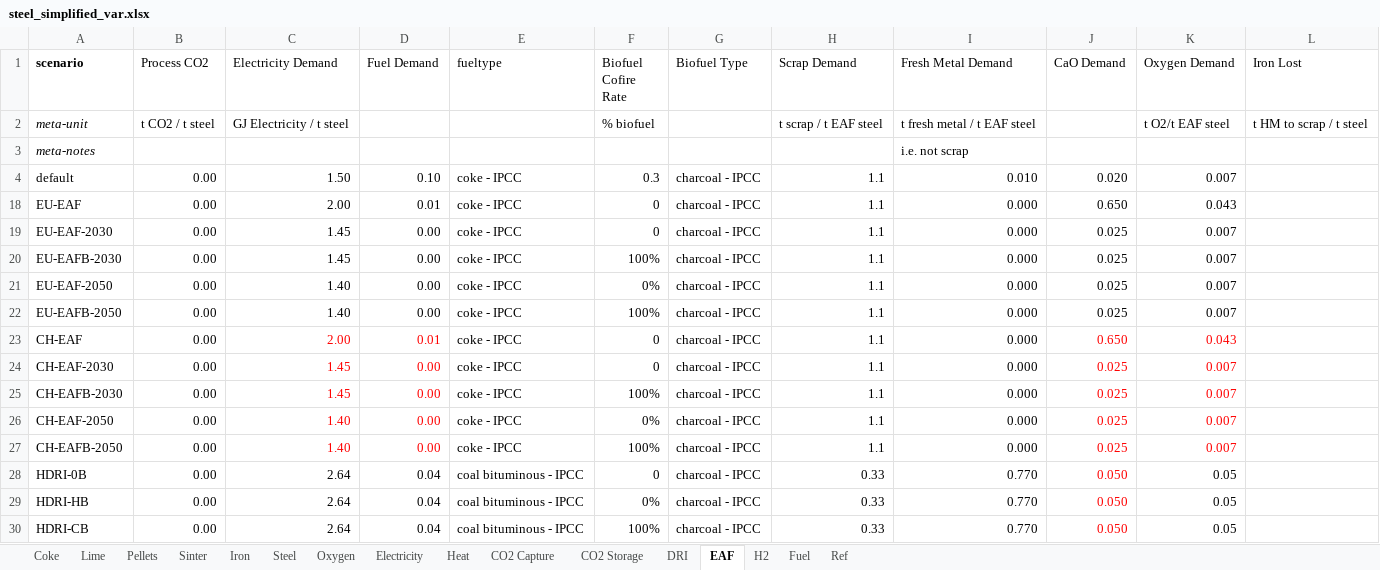
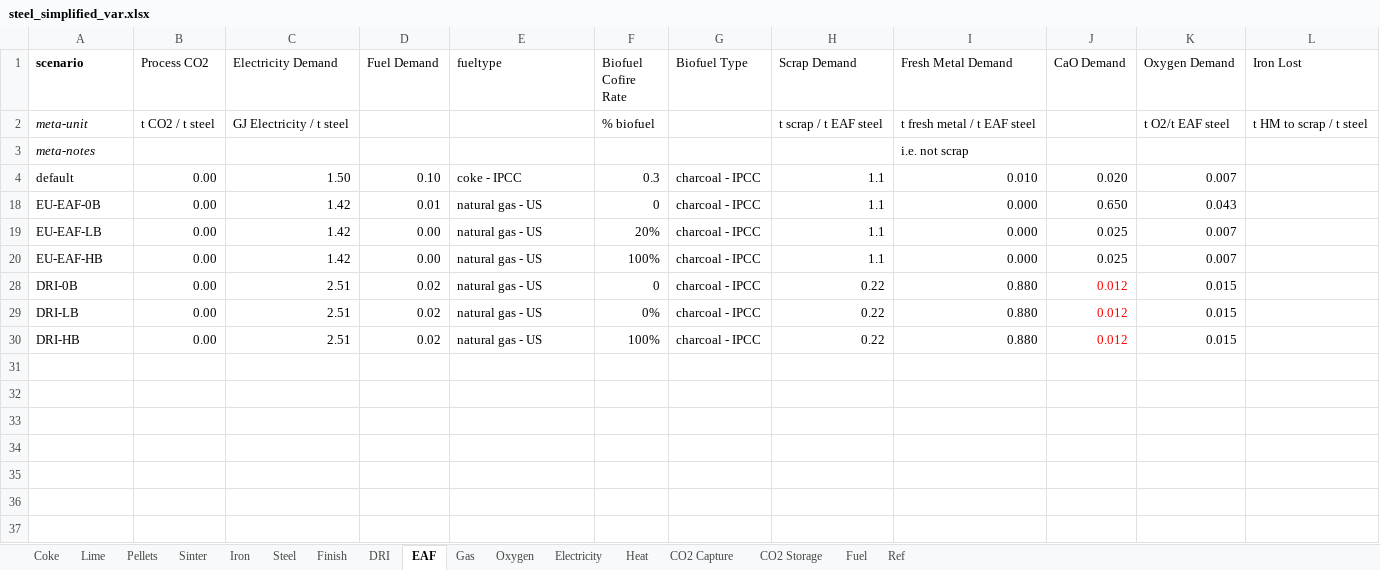
Before and after one commit to concoctions/BlackBlox, an Excel workbook: data/steel/steel_simplified_var.xlsx, sheet EAF, drawn as a sheet; values as stored, in another font and other column widths than the file's, no borders; removed rows and columns are numbered as before the commit, all else as after; the diff names each change by its address in the sheet, - before the commit and + after, or states it on an @@ line.

Commit message:
Added DRI data

```diff
--- a/data/steel/steel_simplified_var.xlsx (sheet EAF)
+++ b/data/steel/steel_simplified_var.xlsx (sheet EAF)
-sheet tab: H2
+sheet tab: Gas
+sheet tab: Finish
@@ sheet tab order changed: Coke | Lime | Pellets | Sinter | Iron | Steel | Finish | DRI | EAF | Gas | Oxygen | Electricity | Heat | CO2 Capture | CO2 Storage | Fuel | Ref @@
-A18 (scenario): EU-EAF
+A18 (scenario): EU-EAF-0B
-C18 (Electricity Demand): 2.00
+C18 (Electricity Demand): 1.42
-E18 (fueltype): coke - IPCC
+E18 (fueltype): natural gas - US
-row 19: EU-EAF-2030 | 0.00 | 1.45 | 0.00 | coke - IPCC | 0 | charcoal - IPCC | 1.1 | 0.000 | 0.025 | 0.007
-A19 (scenario): EU-EAFB-2030
+A19 (scenario): EU-EAF-LB
-C19 (Electricity Demand): 1.45
+C19 (Electricity Demand): 1.42
-E19 (fueltype): coke - IPCC
+E19 (fueltype): natural gas - US
-F19 (Biofuel Cofire Rate): 100%
+F19 (Biofuel Cofire Rate): 20%
@@ row 21 hidden: EU-EAF-2050 | 0.00 | 1.40 | 0.00 | coke - IPCC | 0% | charcoal - IPCC | 1.1 | 0.000 | 0.025 | 0.007 @@
-A20 (scenario): EU-EAFB-2050
+A20 (scenario): EU-EAF-HB
-C20 (Electricity Demand): 1.40
+C20 (Electricity Demand): 1.42
-E20 (fueltype): coke - IPCC
+E20 (fueltype): natural gas - US
@@ row 23 hidden: CH-EAF | 0.00 | 2.00 | 0.01 | coke - IPCC | 0 | charcoal - IPCC | 1.1 | 0.000 | 0.650 | 0.043 @@
@@ row 24 hidden: CH-EAF-2030 | 0.00 | 1.45 | 0.00 | coke - IPCC | 0 | charcoal - IPCC | 1.1 | 0.000 | 0.025 | 0.007 @@
@@ row 25 hidden: CH-EAFB-2030 | 0.00 | 1.45 | 0.00 | coke - IPCC | 100% | charcoal - IPCC | 1.1 | 0.000 | 0.025 | 0.007 @@
@@ row 26 hidden: CH-EAF-2050 | 0.00 | 1.40 | 0.00 | coke - IPCC | 0% | charcoal - IPCC | 1.1 | 0.000 | 0.025 | 0.007 @@
@@ row 27 hidden: CH-EAFB-2050 | 0.00 | 1.40 | 0.00 | coke - IPCC | 100% | charcoal - IPCC | 1.1 | 0.000 | 0.025 | 0.007 @@
-row 28: HDRI-0B | 0.00 | 2.64 | 0.04 | coal bituminous - IPCC | 0 | charcoal - IPCC | 0.33 | 0.770 | 0.050 | 0.05
-row 29: HDRI-HB | 0.00 | 2.64 | 0.04 | coal bituminous - IPCC | 0% | charcoal - IPCC | 0.33 | 0.770 | 0.050 | 0.05
-row 30: HDRI-CB | 0.00 | 2.64 | 0.04 | coal bituminous - IPCC | 100% | charcoal - IPCC | 0.33 | 0.770 | 0.050 | 0.05
+row 28: DRI-0B | 0.00 | 2.51 | 0.02 | natural gas - US | 0 | charcoal - IPCC | 0.22 | 0.880 | 0.012 | 0.015
+row 29: DRI-LB | 0.00 | 2.51 | 0.02 | natural gas - US | 0% | charcoal - IPCC | 0.22 | 0.880 | 0.012 | 0.015
+row 30: DRI-HB | 0.00 | 2.51 | 0.02 | natural gas - US | 100% | charcoal - IPCC | 0.22 | 0.880 | 0.012 | 0.015
```
Also changed, not shown: sheet DRI, sheet Gas, data/steel/factories/DRI_simplified_factory.xlsx, data/steel/steel_simplified_calcs.xlsx.
